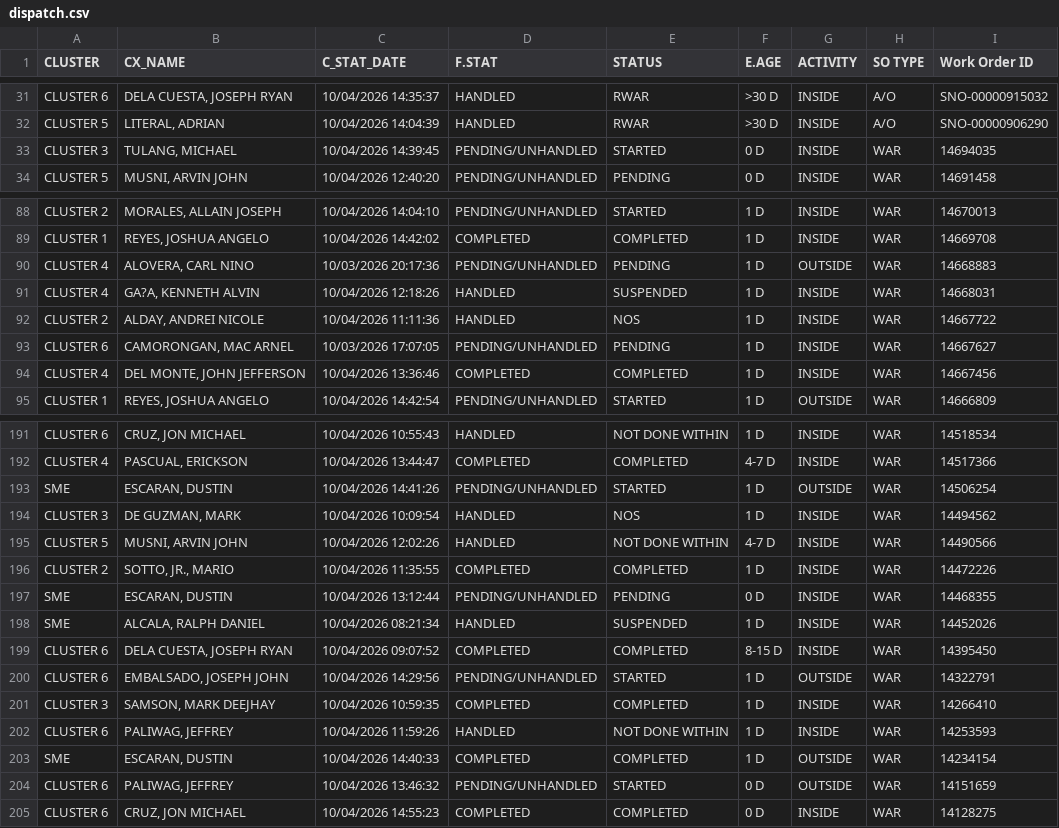
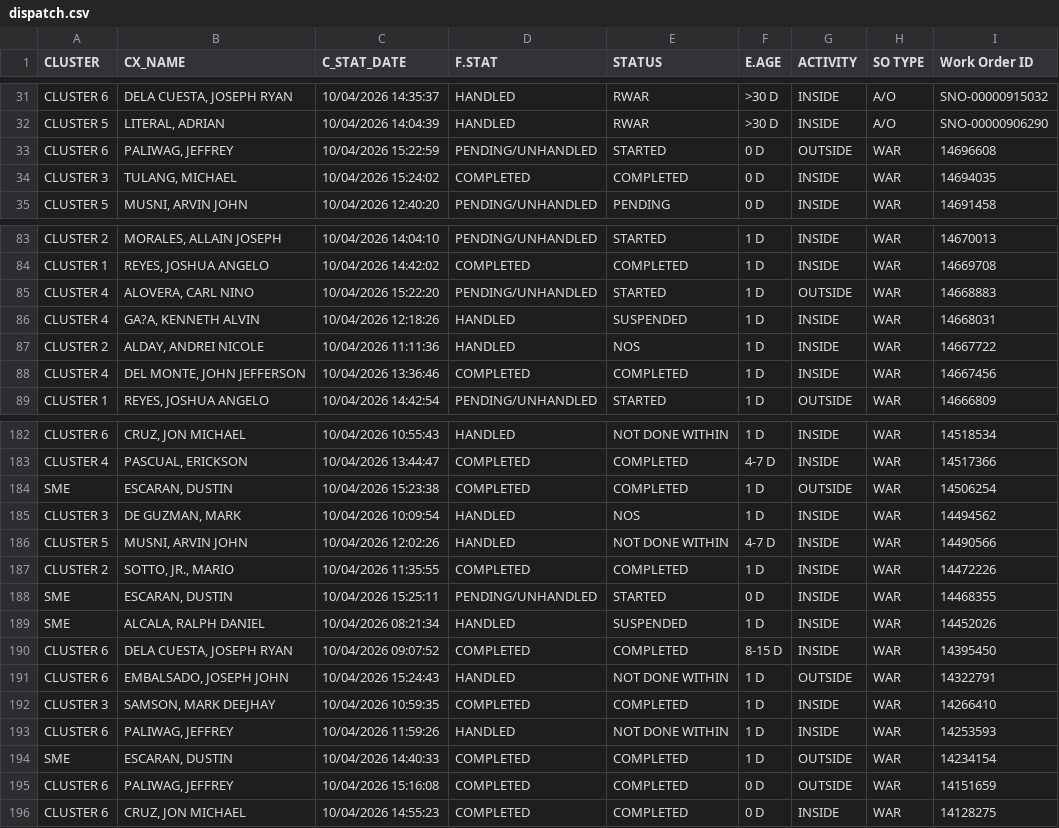
Before and after one commit to ReportsHub/CXSDA-Dispatch-Dashboard, a CSV file: data/dispatch.csv, drawn as a sheet; only a part is shown, gaps mark what is left out; the diff covers the shown part only.

```diff
--- a/data/dispatch.csv
+++ b/data/dispatch.csv
@@ -32,3 +32,4 @@ CLUSTER 6,"DELA CUESTA, JOSEPH RYAN",10/04/2026 14:35:37,HANDLED,RWAR,>30 D,INSI
 CLUSTER 5,"LITERAL, ADRIAN",10/04/2026 14:04:39,HANDLED,RWAR,>30 D,INSIDE,A/O,SNO-00000906290
-CLUSTER 3,"TULANG, MICHAEL",10/04/2026 14:39:45,PENDING/UNHANDLED,STARTED,0 D,INSIDE,WAR,14694035
+CLUSTER 6,"PALIWAG, JEFFREY",10/04/2026 15:22:59,PENDING/UNHANDLED,STARTED,0 D,OUTSIDE,WAR,14696608
+CLUSTER 3,"TULANG, MICHAEL",10/04/2026 15:24:02,COMPLETED,COMPLETED,0 D,INSIDE,WAR,14694035
 CLUSTER 5,"MUSNI, ARVIN JOHN",10/04/2026 12:40:20,PENDING/UNHANDLED,PENDING,0 D,INSIDE,WAR,14691458
@@ -89,6 +84,5 @@ CLUSTER 2,"MORALES, ALLAIN JOSEPH",10/04/2026 14:04:10,PENDING/UNHANDLED,STARTED
 CLUSTER 1,"REYES, JOSHUA ANGELO",10/04/2026 14:42:02,COMPLETED,COMPLETED,1 D,INSIDE,WAR,14669708
-CLUSTER 4,"ALOVERA, CARL NINO",10/03/2026 20:17:36,PENDING/UNHANDLED,PENDING,1 D,OUTSIDE,WAR,14668883
+CLUSTER 4,"ALOVERA, CARL NINO",10/04/2026 15:22:20,PENDING/UNHANDLED,STARTED,1 D,OUTSIDE,WAR,14668883
 CLUSTER 4,"GA?A, KENNETH ALVIN",10/04/2026 12:18:26,HANDLED,SUSPENDED,1 D,INSIDE,WAR,14668031
 CLUSTER 2,"ALDAY, ANDREI NICOLE",10/04/2026 11:11:36,HANDLED,NOS,1 D,INSIDE,WAR,14667722
-CLUSTER 6,"CAMORONGAN, MAC ARNEL",10/03/2026 17:07:05,PENDING/UNHANDLED,PENDING,1 D,INSIDE,WAR,14667627
 CLUSTER 4,"DEL MONTE, JOHN JEFFERSON",10/04/2026 13:36:46,COMPLETED,COMPLETED,1 D,INSIDE,WAR,14667456
@@ -192,3 +183,3 @@ CLUSTER 6,"CRUZ, JON MICHAEL",10/04/2026 10:55:43,HANDLED,NOT DONE WITHIN,1 D,IN
 CLUSTER 4,"PASCUAL, ERICKSON",10/04/2026 13:44:47,COMPLETED,COMPLETED,4-7 D,INSIDE,WAR,14517366
-SME,"ESCARAN, DUSTIN",10/04/2026 14:41:26,PENDING/UNHANDLED,STARTED,1 D,OUTSIDE,WAR,14506254
+SME,"ESCARAN, DUSTIN",10/04/2026 15:23:38,COMPLETED,COMPLETED,1 D,OUTSIDE,WAR,14506254
 CLUSTER 3,"DE GUZMAN, MARK",10/04/2026 10:09:54,HANDLED,NOS,1 D,INSIDE,WAR,14494562
@@ -196,6 +187,6 @@ CLUSTER 5,"MUSNI, ARVIN JOHN",10/04/2026 12:02:26,HANDLED,NOT DONE WITHIN,4-7 D,
 CLUSTER 2,"SOTTO, JR., MARIO",10/04/2026 11:35:55,COMPLETED,COMPLETED,1 D,INSIDE,WAR,14472226
-SME,"ESCARAN, DUSTIN",10/04/2026 13:12:44,PENDING/UNHANDLED,PENDING,0 D,INSIDE,WAR,14468355
+SME,"ESCARAN, DUSTIN",10/04/2026 15:25:11,PENDING/UNHANDLED,STARTED,0 D,INSIDE,WAR,14468355
 SME,"ALCALA, RALPH DANIEL",10/04/2026 08:21:34,HANDLED,SUSPENDED,1 D,INSIDE,WAR,14452026
 CLUSTER 6,"DELA CUESTA, JOSEPH RYAN",10/04/2026 09:07:52,COMPLETED,COMPLETED,8-15 D,INSIDE,WAR,14395450
-CLUSTER 6,"EMBALSADO, JOSEPH JOHN",10/04/2026 14:29:56,PENDING/UNHANDLED,STARTED,1 D,OUTSIDE,WAR,14322791
+CLUSTER 6,"EMBALSADO, JOSEPH JOHN",10/04/2026 15:24:43,HANDLED,NOT DONE WITHIN,1 D,OUTSIDE,WAR,14322791
 CLUSTER 3,"SAMSON, MARK DEEJHAY",10/04/2026 10:59:35,COMPLETED,COMPLETED,1 D,INSIDE,WAR,14266410
@@ -203,3 +194,3 @@ CLUSTER 6,"PALIWAG, JEFFREY",10/04/2026 11:59:26,HANDLED,NOT DONE WITHIN,1 D,INS
 SME,"ESCARAN, DUSTIN",10/04/2026 14:40:33,COMPLETED,COMPLETED,1 D,OUTSIDE,WAR,14234154
-CLUSTER 6,"PALIWAG, JEFFREY",10/04/2026 13:46:32,PENDING/UNHANDLED,STARTED,0 D,OUTSIDE,WAR,14151659
+CLUSTER 6,"PALIWAG, JEFFREY",10/04/2026 15:16:08,COMPLETED,COMPLETED,0 D,OUTSIDE,WAR,14151659
 CLUSTER 6,"CRUZ, JON MICHAEL",10/04/2026 14:55:23,COMPLETED,COMPLETED,0 D,INSIDE,WAR,14128275
```
Also changed, not shown: 1 added row, 10 removed rows and 34 edited cells elsewhere in this file.
